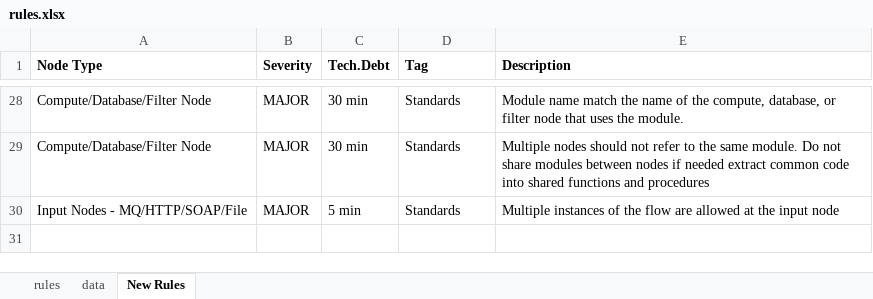
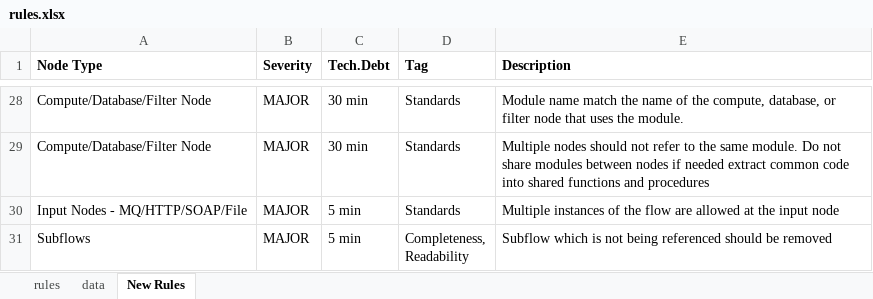
Before and after one commit to EXXETA/sonar-msgflow-plugin, an Excel workbook: rules.xlsx, sheet New Rules, drawn as a sheet; only a part is shown, gaps mark what is left out; values as stored, in another font and other column widths than the file's, no borders; ↵ is a line break in a cell; the diff names each change by its address in the sheet, - before the commit and + after, or states it on an @@ line.

Commit message:
Rule : Subflow which is not referenced anywhere should be removed.

```diff
--- a/rules.xlsx (sheet New Rules)
+++ b/rules.xlsx (sheet New Rules)
+row 31: Subflows | MAJOR | 5 min | Completeness, ↵ Readability | Subflow which is not being referenced should be removed
```
Also changed, not shown: 7 other files.
